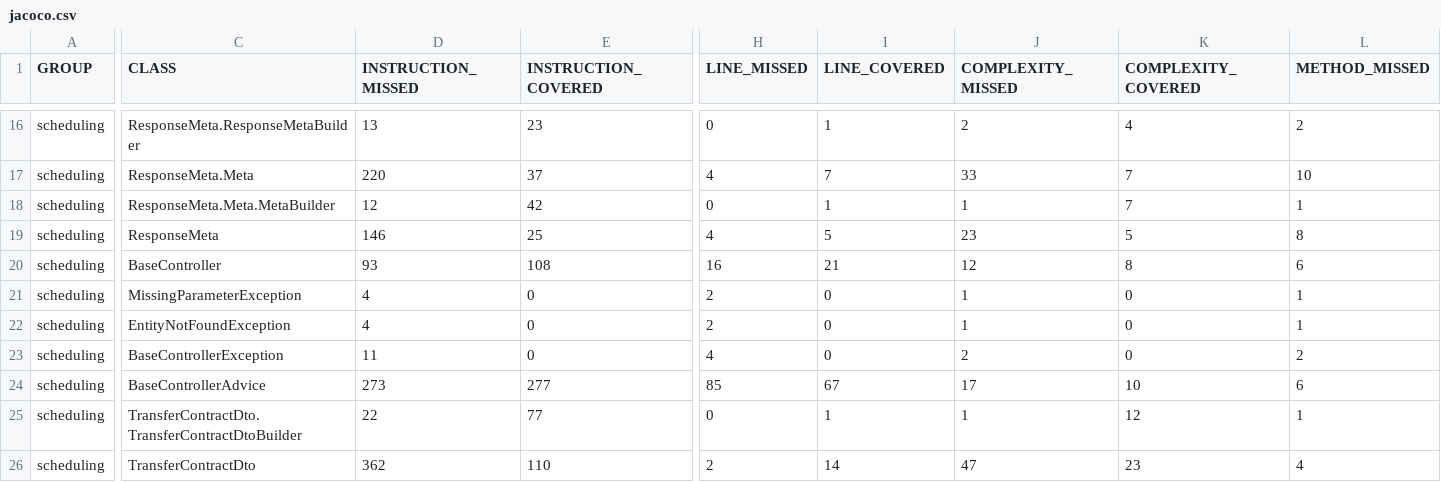
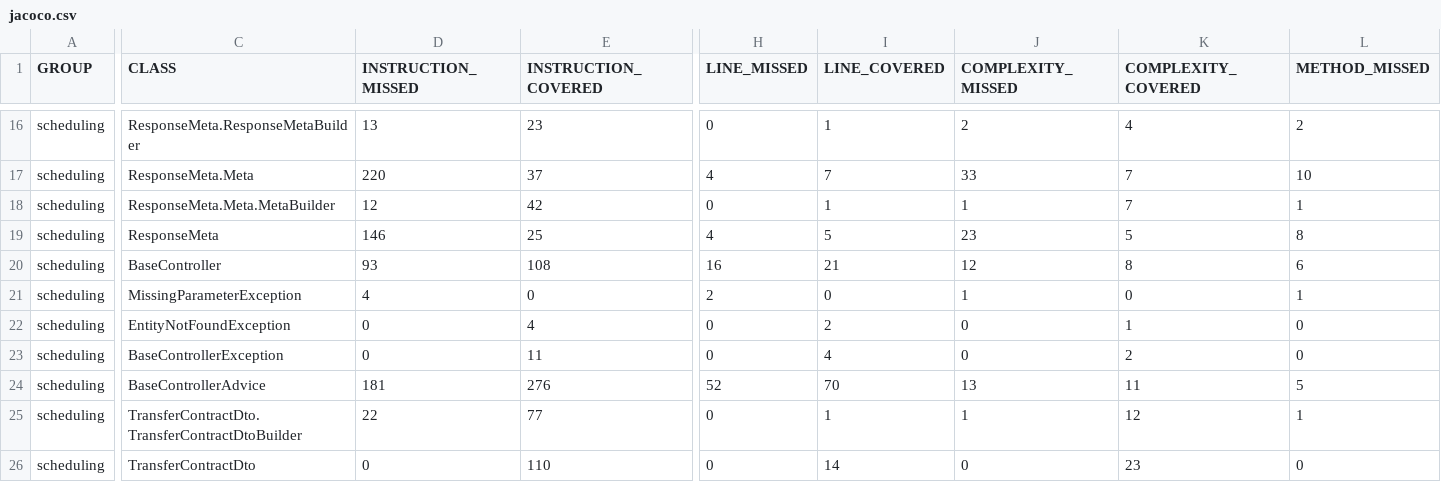
Before and after one commit to leonardocintra/scheduling-financial-transfers-api, a CSV file: target/site/jacoco/jacoco.csv, drawn as a sheet; only a part is shown, gaps mark what is left out; the diff covers the shown part only; the diff names each change by its address in the sheet, - before the commit and + after, or states it on an @@ line.

```diff
--- a/target/site/jacoco/jacoco.csv
+++ b/target/site/jacoco/jacoco.csv
-D22 (INSTRUCTION_MISSED): 4
+D22 (INSTRUCTION_MISSED): 0
-E22 (INSTRUCTION_COVERED): 0
+E22 (INSTRUCTION_COVERED): 4
-H22 (LINE_MISSED): 2
+H22 (LINE_MISSED): 0
-I22 (LINE_COVERED): 0
+I22 (LINE_COVERED): 2
-J22 (COMPLEXITY_MISSED): 1
+J22 (COMPLEXITY_MISSED): 0
-K22 (COMPLEXITY_COVERED): 0
+K22 (COMPLEXITY_COVERED): 1
-L22 (METHOD_MISSED): 1
+L22 (METHOD_MISSED): 0
-D23 (INSTRUCTION_MISSED): 11
+D23 (INSTRUCTION_MISSED): 0
-E23 (INSTRUCTION_COVERED): 0
+E23 (INSTRUCTION_COVERED): 11
-H23 (LINE_MISSED): 4
+H23 (LINE_MISSED): 0
-I23 (LINE_COVERED): 0
+I23 (LINE_COVERED): 4
-J23 (COMPLEXITY_MISSED): 2
+J23 (COMPLEXITY_MISSED): 0
-K23 (COMPLEXITY_COVERED): 0
+K23 (COMPLEXITY_COVERED): 2
-L23 (METHOD_MISSED): 2
+L23 (METHOD_MISSED): 0
-D24 (INSTRUCTION_MISSED): 273
+D24 (INSTRUCTION_MISSED): 181
-E24 (INSTRUCTION_COVERED): 277
+E24 (INSTRUCTION_COVERED): 276
-H24 (LINE_MISSED): 85
+H24 (LINE_MISSED): 52
-I24 (LINE_COVERED): 67
+I24 (LINE_COVERED): 70
-J24 (COMPLEXITY_MISSED): 17
+J24 (COMPLEXITY_MISSED): 13
-K24 (COMPLEXITY_COVERED): 10
+K24 (COMPLEXITY_COVERED): 11
-L24 (METHOD_MISSED): 6
+L24 (METHOD_MISSED): 5
-D26 (INSTRUCTION_MISSED): 362
+D26 (INSTRUCTION_MISSED): 0
-H26 (LINE_MISSED): 2
+H26 (LINE_MISSED): 0
-J26 (COMPLEXITY_MISSED): 47
+J26 (COMPLEXITY_MISSED): 0
-L26 (METHOD_MISSED): 4
+L26 (METHOD_MISSED): 0
```
Also changed, not shown: 1 added row, 1 removed row and 77 edited cells elsewhere in this file, 50 other files.
